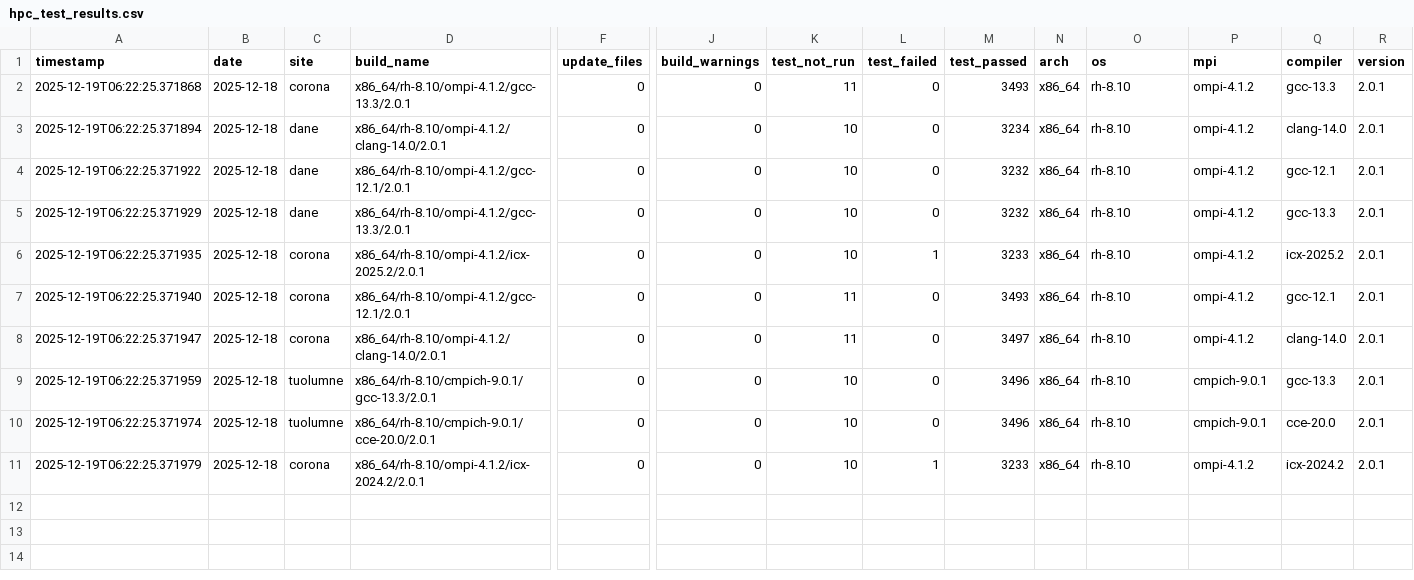
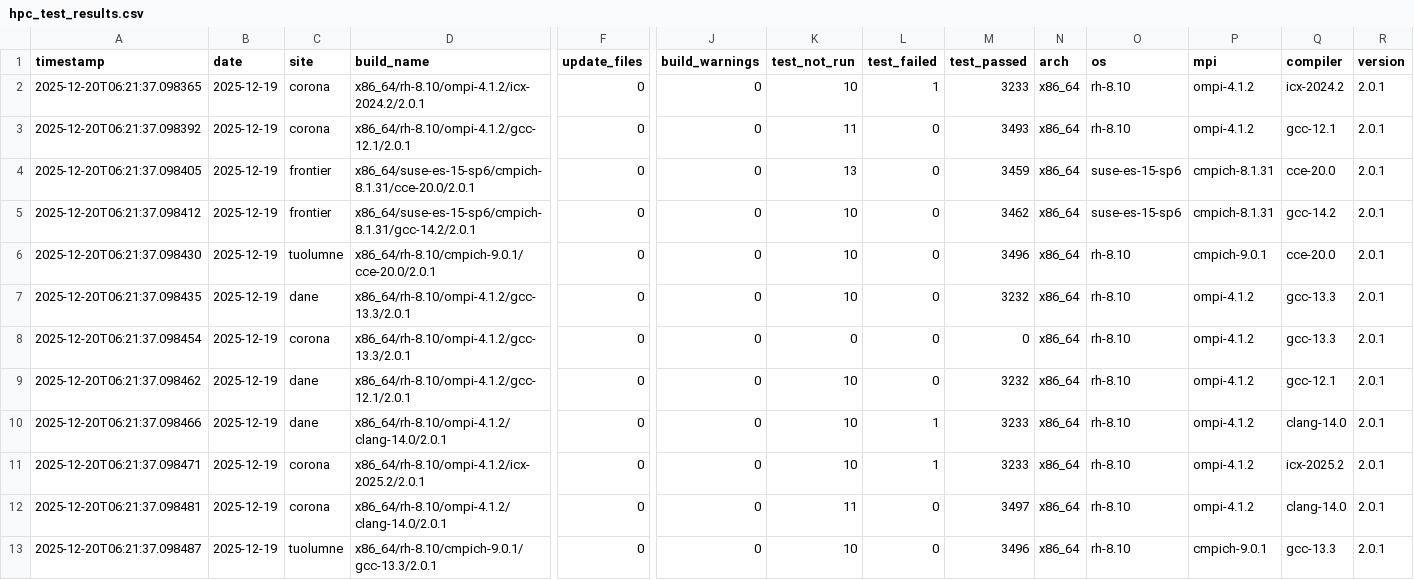
Before and after one commit to hyoklee/hpc-h5, a CSV file: src/hpc_test_results.csv, drawn as a sheet; only a part is shown, gaps mark what is left out; removed rows and columns are numbered as before the commit, all else as after; rows hold the shown columns only; the diff names each change by its address in the sheet, - before the commit and + after, or states it on an @@ line.

```diff
--- a/src/hpc_test_results.csv
+++ b/src/hpc_test_results.csv
+row 2: 2025-12-20T06:21:37.098365 | 2025-12-19 | corona | x86_64/rh-8.10/ompi-4.1.2/icx-2024.2/2.0.1 | 0 | 0 | 10 | 1 | 3233 | x86_64 | rh-8.10 | ompi-4.1.2 | icx-2024.2 | 2.0.1
-A3 (timestamp): 2025-12-19T06:22:25.371868
+A3 (timestamp): 2025-12-20T06:21:37.098392
-B3 (date): 2025-12-18
+B3 (date): 2025-12-19
-D3 (build_name): x86_64/rh-8.10/ompi-4.1.2/gcc-13.3/2.0.1
+D3 (build_name): x86_64/rh-8.10/ompi-4.1.2/gcc-12.1/2.0.1
-Q3 (compiler): gcc-13.3
+Q3 (compiler): gcc-12.1
+row 4: 2025-12-20T06:21:37.098405 | 2025-12-19 | frontier | x86_64/suse-es-15-sp6/cmpich-8.1.31/cce-20.0/2.0.1 | 0 | 0 | 13 | 0 | 3459 | x86_64 | suse-es-15-sp6 | cmpich-8.1.31 | cce-20.0 | 2.0.1
+row 5: 2025-12-20T06:21:37.098412 | 2025-12-19 | frontier | x86_64/suse-es-15-sp6/cmpich-8.1.31/gcc-14.2/2.0.1 | 0 | 0 | 10 | 0 | 3462 | x86_64 | suse-es-15-sp6 | cmpich-8.1.31 | gcc-14.2 | 2.0.1
-A6 (timestamp): 2025-12-19T06:22:25.371894
+A6 (timestamp): 2025-12-20T06:21:37.098430
-B6:B7 (date): 2025-12-18
+B6:B7 (date): 2025-12-19
-C6 (site): dane
+C6 (site): tuolumne
-D6 (build_name): x86_64/rh-8.10/ompi-4.1.2/clang-14.0/2.0.1
+D6 (build_name): x86_64/rh-8.10/cmpich-9.0.1/cce-20.0/2.0.1
-M6 (test_passed): 3234
+M6 (test_passed): 3496
-P6 (mpi): ompi-4.1.2
+P6 (mpi): cmpich-9.0.1
-Q6 (compiler): clang-14.0
+Q6 (compiler): cce-20.0
-A7 (timestamp): 2025-12-19T06:22:25.371922
+A7 (timestamp): 2025-12-20T06:21:37.098435
-D7 (build_name): x86_64/rh-8.10/ompi-4.1.2/gcc-12.1/2.0.1
+D7 (build_name): x86_64/rh-8.10/ompi-4.1.2/gcc-13.3/2.0.1
-Q7 (compiler): gcc-12.1
+Q7 (compiler): gcc-13.3
+row 8: 2025-12-20T06:21:37.098454 | 2025-12-19 | corona | x86_64/rh-8.10/ompi-4.1.2/gcc-13.3/2.0.1 | 0 | 0 | 0 | 0 | 0 | x86_64 | rh-8.10 | ompi-4.1.2 | gcc-13.3 | 2.0.1
-A9 (timestamp): 2025-12-19T06:22:25.371929
+A9 (timestamp): 2025-12-20T06:21:37.098462
-B9:B13 (date): 2025-12-18
+B9:B13 (date): 2025-12-19
-D9 (build_name): x86_64/rh-8.10/ompi-4.1.2/gcc-13.3/2.0.1
+D9 (build_name): x86_64/rh-8.10/ompi-4.1.2/gcc-12.1/2.0.1
-Q9 (compiler): gcc-13.3
+Q9 (compiler): gcc-12.1
-A10 (timestamp): 2025-12-19T06:22:25.371935
+A10 (timestamp): 2025-12-20T06:21:37.098466
-C10 (site): corona
+C10 (site): dane
-D10 (build_name): x86_64/rh-8.10/ompi-4.1.2/icx-2025.2/2.0.1
+D10 (build_name): x86_64/rh-8.10/ompi-4.1.2/clang-14.0/2.0.1
-Q10 (compiler): icx-2025.2
+Q10 (compiler): clang-14.0
-A11 (timestamp): 2025-12-19T06:22:25.371940
+A11 (timestamp): 2025-12-20T06:21:37.098471
-D11 (build_name): x86_64/rh-8.10/ompi-4.1.2/gcc-12.1/2.0.1
+D11 (build_name): x86_64/rh-8.10/ompi-4.1.2/icx-2025.2/2.0.1
-K11 (test_not_run): 11
+K11 (test_not_run): 10
-L11 (test_failed): 0
+L11 (test_failed): 1
-M11 (test_passed): 3493
+M11 (test_passed): 3233
-Q11 (compiler): gcc-12.1
+Q11 (compiler): icx-2025.2
-A12 (timestamp): 2025-12-19T06:22:25.371947
+A12 (timestamp): 2025-12-20T06:21:37.098481
-A13 (timestamp): 2025-12-19T06:22:25.371959
+A13 (timestamp): 2025-12-20T06:21:37.098487
-row 10: 2025-12-19T06:22:25.371974 | 2025-12-18 | tuolumne | x86_64/rh-8.10/cmpich-9.0.1/cce-20.0/2.0.1 | 0 | 0 | 10 | 0 | 3496 | x86_64 | rh-8.10 | cmpich-9.0.1 | cce-20.0 | 2.0.1
-row 11: 2025-12-19T06:22:25.371979 | 2025-12-18 | corona | x86_64/rh-8.10/ompi-4.1.2/icx-2024.2/2.0.1 | 0 | 0 | 10 | 1 | 3233 | x86_64 | rh-8.10 | ompi-4.1.2 | icx-2024.2 | 2.0.1
```
Also changed, not shown: 2 other files.
